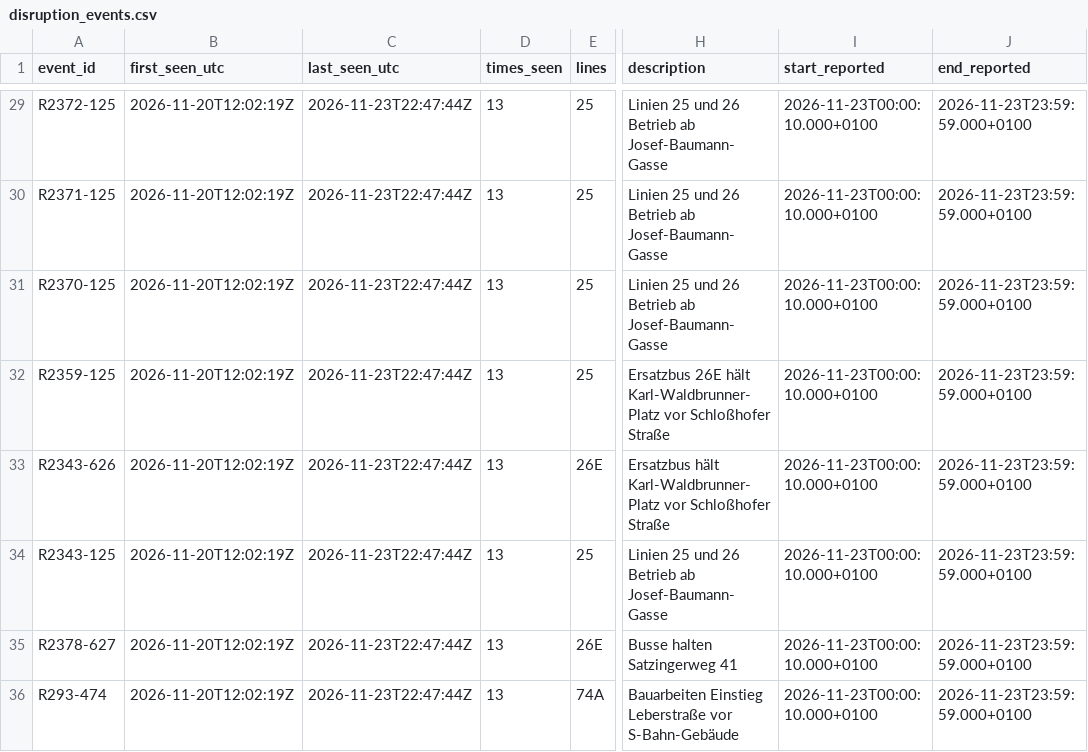
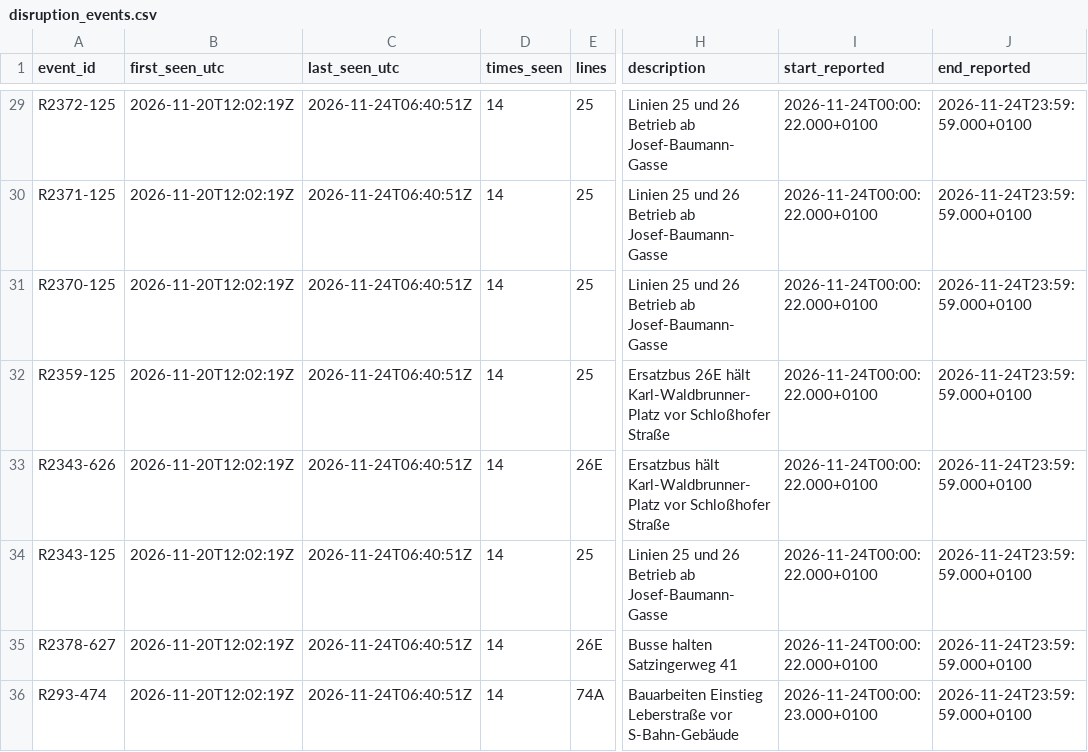
Before and after one commit to jibson1536/Vienna_traffic_Prediction, a CSV file: data/live/disruption_events.csv, drawn as a sheet; only a part is shown, gaps mark what is left out; the diff covers the shown part only; the diff names each change by its address in the sheet, - before the commit and + after, or states it on an @@ line.

```diff
--- a/data/live/disruption_events.csv
+++ b/data/live/disruption_events.csv
-C29:C36 (last_seen_utc): 2026-11-23T22:47:44Z
+C29:C36 (last_seen_utc): 2026-11-24T06:40:51Z
-D29:D36 (times_seen): 13
+D29:D36 (times_seen): 14
-I29:I35 (start_reported): 2026-11-23T00:00:10.000+0100
+I29:I35 (start_reported): 2026-11-24T00:00:22.000+0100
-J29:J36 (end_reported): 2026-11-23T23:59:59.000+0100
+J29:J36 (end_reported): 2026-11-24T23:59:59.000+0100
-I36 (start_reported): 2026-11-23T00:00:10.000+0100
+I36 (start_reported): 2026-11-24T00:00:23.000+0100
```
Also changed, not shown: 4 added rows and 114 edited cells elsewhere in this file.
